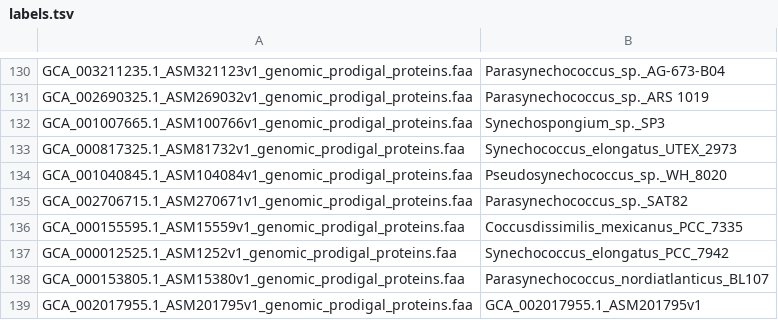
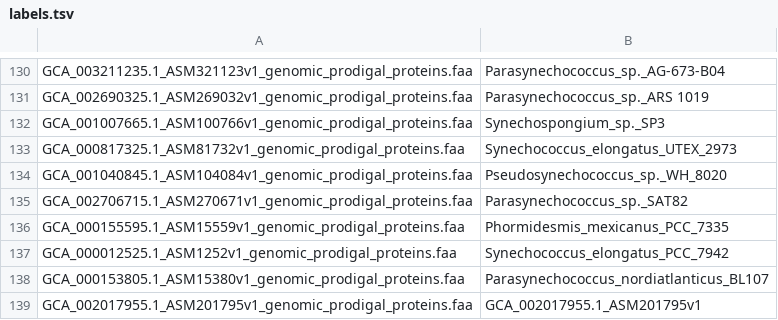
Before and after one commit to vinisalazar/SynechococcusGT, a TSV file: data/misc/labels.tsv, drawn as a sheet; only a part is shown, gaps mark what is left out.

Commit message:
LABELS

```diff
--- a/data/misc/labels.tsv
+++ b/data/misc/labels.tsv
@@ -135,3 +135,3 @@ GCA_001040845.1_ASM104084v1_genomic_prodigal_proteins.faa	Pseudosynechococcus_sp
 GCA_002706715.1_ASM270671v1_genomic_prodigal_proteins.faa	Parasynechococcus_sp._SAT82
-GCA_000155595.1_ASM15559v1_genomic_prodigal_proteins.faa	Coccusdissimilis_mexicanus_PCC_7335
+GCA_000155595.1_ASM15559v1_genomic_prodigal_proteins.faa	Phormidesmis_mexicanus_PCC_7335
 GCA_000012525.1_ASM1252v1_genomic_prodigal_proteins.faa	Synechococcus_elongatus_PCC_7942
```
Also changed, not shown: data/gtt/1085_labels.tsv, data/gtt/1085_output/Genomes_summary_info.tsv, 11 other files.
